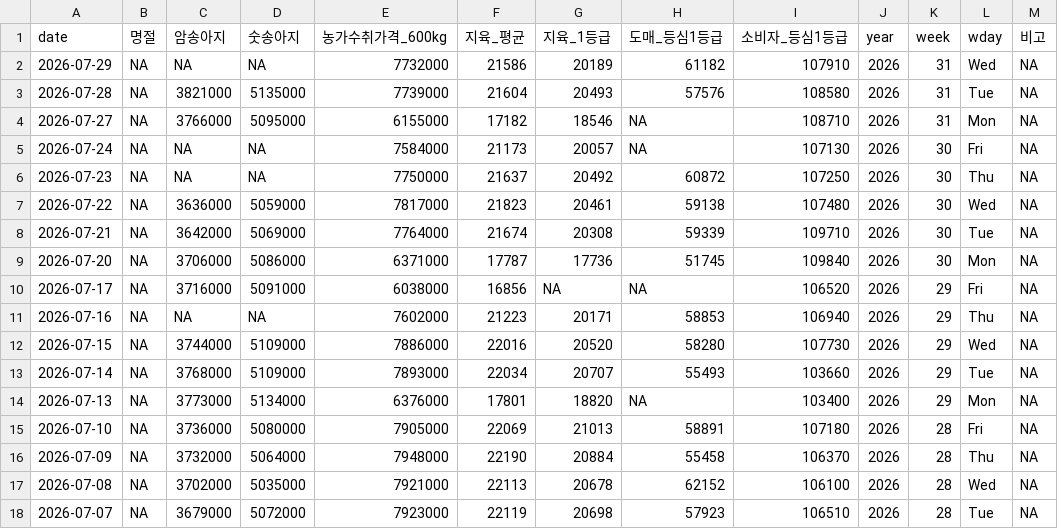
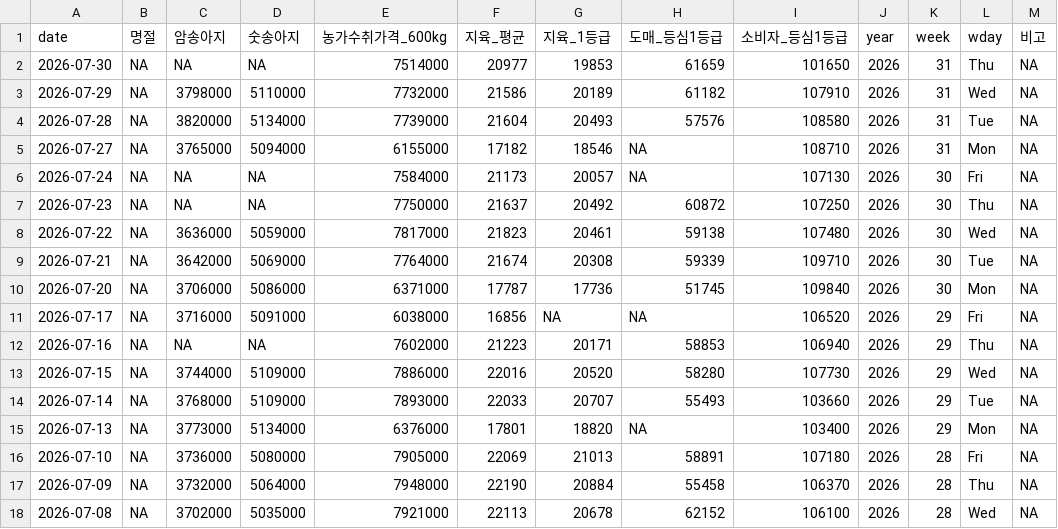
Before and after one commit to YoungjunNa/ekape-parsing, a CSV file: data_hanwoo_stock/hanwoo-stock.csv, drawn as a sheet; only a part is shown; the shorter side is filled out with more unchanged rows.

```diff
--- a/data_hanwoo_stock/hanwoo-stock.csv
+++ b/data_hanwoo_stock/hanwoo-stock.csv
@@ -1,5 +1,6 @@
 "date","명절","암송아지","숫송아지","농가수취가격_600kg","지육_평균","지육_1등급","도매_등심1등급","소비자_등심1등급","year","week","wday","비고"
-2026-07-29,NA,NA,NA,7732000,21586,20189,61182,107910,2026,31,"Wed",NA
-2026-07-28,NA,3821000,5135000,7739000,21604,20493,57576,108580,2026,31,"Tue",NA
-2026-07-27,NA,3766000,5095000,6155000,17182,18546,NA,108710,2026,31,"Mon",NA
+2026-07-30,NA,NA,NA,7514000,20977,19853,61659,101650,2026,31,"Thu",NA
+2026-07-29,NA,3798000,5110000,7732000,21586,20189,61182,107910,2026,31,"Wed",NA
+2026-07-28,NA,3820000,5134000,7739000,21604,20493,57576,108580,2026,31,"Tue",NA
+2026-07-27,NA,3765000,5094000,6155000,17182,18546,NA,108710,2026,31,"Mon",NA
 2026-07-24,NA,NA,NA,7584000,21173,20057,NA,107130,2026,30,"Fri",NA
@@ -12,3 +13,3 @@
 2026-07-15,NA,3744000,5109000,7886000,22016,20520,58280,107730,2026,29,"Wed",NA
-2026-07-14,NA,3768000,5109000,7893000,22034,20707,55493,103660,2026,29,"Tue",NA
+2026-07-14,NA,3768000,5109000,7893000,22033,20707,55493,103660,2026,29,"Tue",NA
 2026-07-13,NA,3773000,5134000,6376000,17801,18820,NA,103400,2026,29,"Mon",NA
```
Also changed, not shown: data_hanwoo_stock/hanwoo-forecast.csv, 2 other files.
